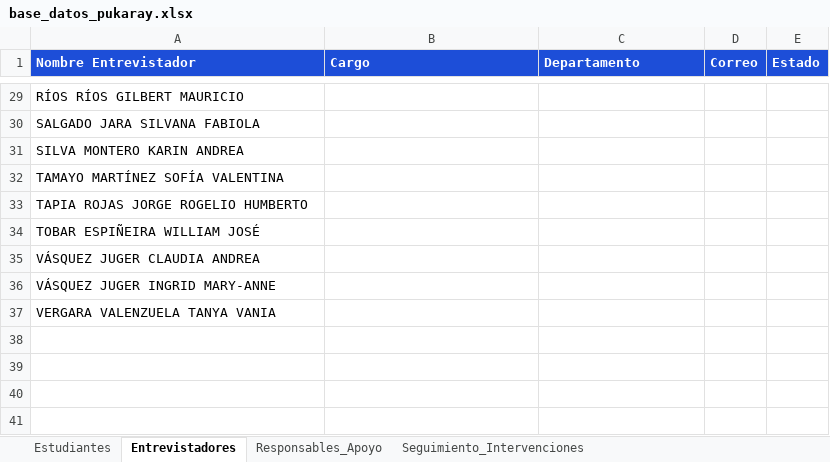
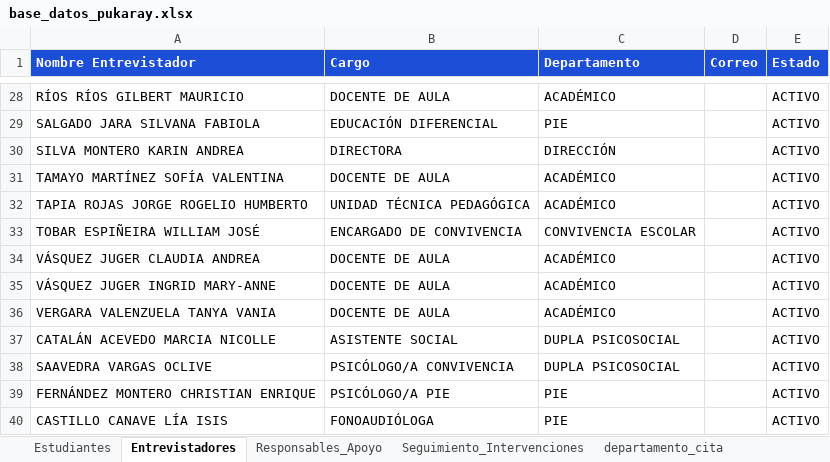
Before and after one commit to Entrevistas989/sistema-pukaray-ia, an Excel workbook: base_datos_pukaray.xlsx, sheet Entrevistadores, drawn as a sheet; only a part is shown, gaps mark what is left out; values as stored, in another font and other column widths than the file's, no borders; addresses are those after the commit; the diff covers the shown part only; the diff names each change by its address in the sheet, - before the commit and + after, or states it on an @@ line.

```diff
--- a/base_datos_pukaray.xlsx (sheet Entrevistadores)
+++ b/base_datos_pukaray.xlsx (sheet Entrevistadores)
+sheet tab: departamento_cita
-B28 (Cargo): (empty)
+B28 (Cargo): DOCENTE DE AULA
-C28 (Departamento): (empty)
+C28 (Departamento): ACADÉMICO
-E28:E36 (Estado): (empty)
+E28:E36 (Estado): ACTIVO
-B29 (Cargo): (empty)
+B29 (Cargo): EDUCACIÓN DIFERENCIAL
-C29 (Departamento): (empty)
+C29 (Departamento): PIE
-B30 (Cargo): (empty)
+B30 (Cargo): DIRECTORA
-C30 (Departamento): (empty)
+C30 (Departamento): DIRECCIÓN
-B31 (Cargo): (empty)
+B31 (Cargo): DOCENTE DE AULA
-C31:C32 (Departamento): (empty)
+C31:C32 (Departamento): ACADÉMICO
-B32 (Cargo): (empty)
+B32 (Cargo): UNIDAD TÉCNICA PEDAGÓGICA
-B33 (Cargo): (empty)
+B33 (Cargo): ENCARGADO DE CONVIVENCIA
-C33 (Departamento): (empty)
+C33 (Departamento): CONVIVENCIA ESCOLAR
-B34:B36 (Cargo): (empty)
+B34:B36 (Cargo): DOCENTE DE AULA
-C34:C36 (Departamento): (empty)
+C34:C36 (Departamento): ACADÉMICO
+row 37: CATALÁN ACEVEDO MARCIA NICOLLE | ASISTENTE SOCIAL | DUPLA PSICOSOCIAL |  | ACTIVO
+row 38: SAAVEDRA VARGAS OCLIVE | PSICÓLOGO/A CONVIVENCIA | DUPLA PSICOSOCIAL |  | ACTIVO
+row 39: FERNÁNDEZ MONTERO CHRISTIAN ENRIQUE | PSICÓLOGO/A PIE | PIE |  | ACTIVO
+row 40: CASTILLO CANAVE LÍA ISIS | FONOAUDIÓLOGA | PIE |  | ACTIVO
```
Also changed, not shown: 1 removed row and 78 edited cells elsewhere in this sheet, sheet Responsables_Apoyo, sheet Seguimiento_Intervenciones, other sheet tabs, 1 other file.
